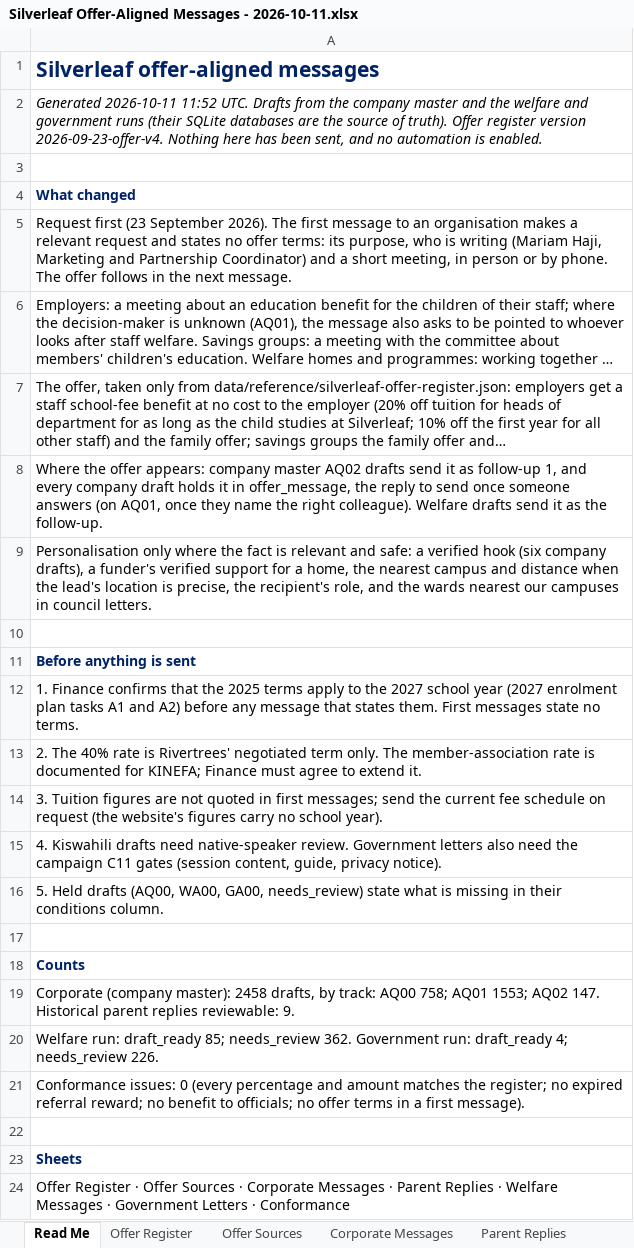
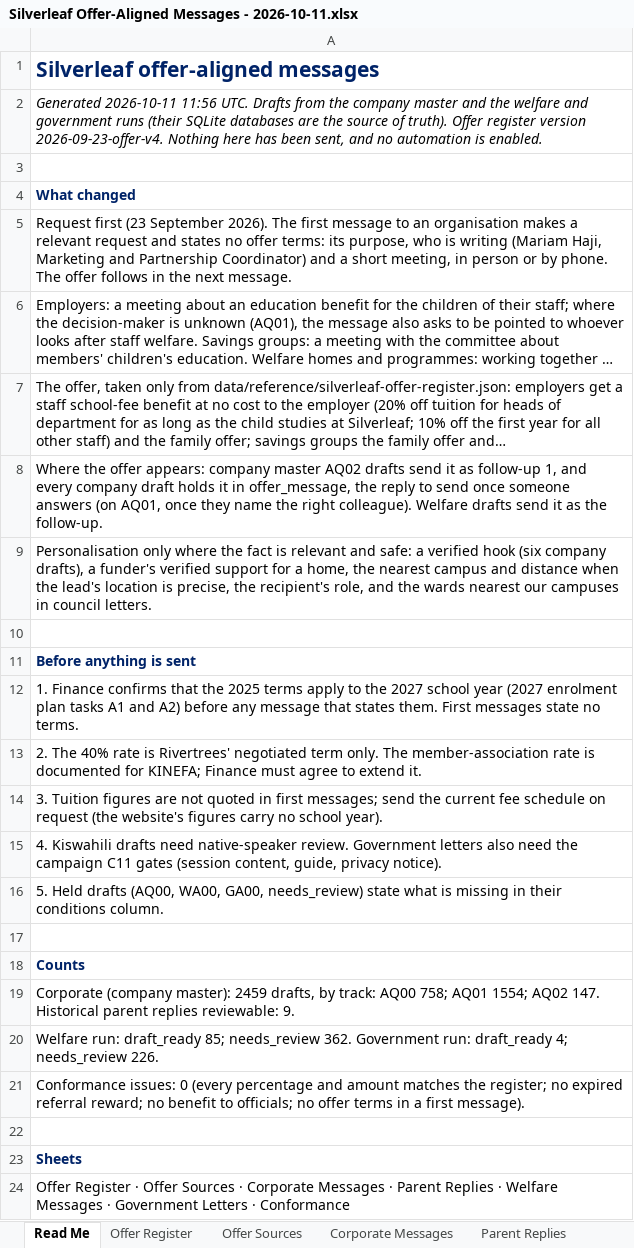
Before and after one commit to Nehemia-joh/Agenticmarketing, an Excel workbook: outputs/messages/Silverleaf Offer-Aligned Messages - 2026-10-11.xlsx, sheet Read Me, drawn as a sheet; long unchanged cells end in …; values as stored, in another font and other column widths than the file's, no borders; the diff names each change by its address in the sheet, - before the commit and + after, or states it on an @@ line.

```diff
--- a/outputs/messages/Silverleaf Offer-Aligned Messages - 2026-10-11.xlsx (sheet Read Me)
+++ b/outputs/messages/Silverleaf Offer-Aligned Messages - 2026-10-11.xlsx (sheet Read Me)
-A2: Generated 2026-10-11 11:52 UTC. Drafts…
+A2: Generated 2026-10-11 11:56 UTC. Drafts…
-A19: …(company master): 2458 drafts, by track: AQ00 758; AQ01 1553; AQ02 147.…
+A19: …(company master): 2459 drafts, by track: AQ00 758; AQ01 1554; AQ02 147.…
```
Also changed, not shown: sheet Corporate Messages, outputs/runs/arusha-government-2026-09/Silverleaf Government Leads - arusha-government-2026-09.xlsx, 13 other files.
